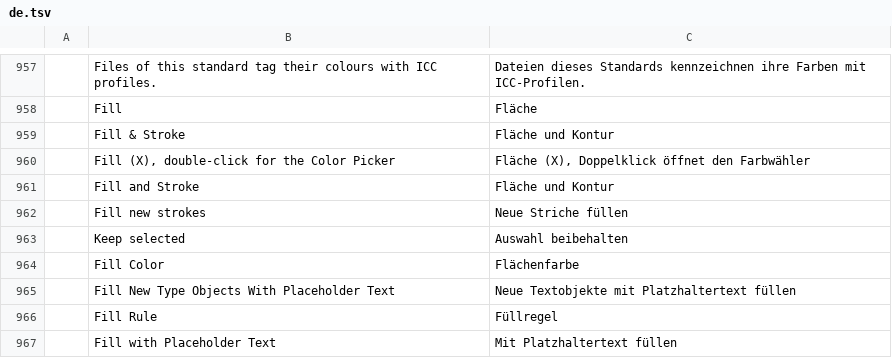
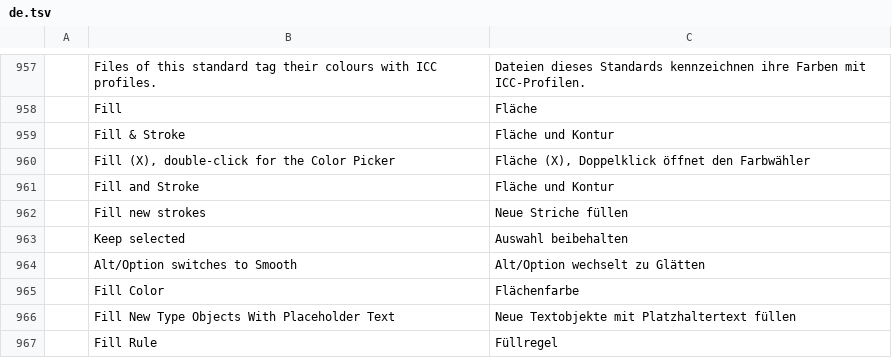
Before and after one commit to appajid/vectnor, a TSV file: crates/ui-egui/src/i18n/de.tsv, drawn as a sheet; only a part is shown, gaps mark what is left out; the shorter side is filled out with more unchanged rows.

```diff
--- a/crates/ui-egui/src/i18n/de.tsv
+++ b/crates/ui-egui/src/i18n/de.tsv
@@ -963,2 +963,3 @@
 	Keep selected	Auswahl beibehalten
+	Alt/Option switches to Smooth	Alt/Option wechselt zu Glätten
 	Fill Color	Flächenfarbe
```
Also changed, not shown: crates/ui-egui/src/i18n/cs.tsv, crates/ui-egui/src/i18n/ja.tsv, 24 other files.
